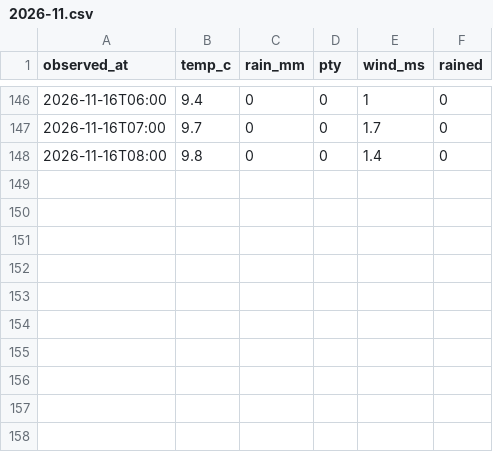
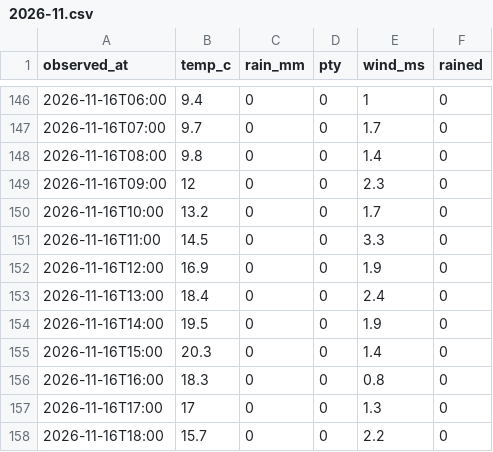
Before and after one commit to greatsong/screens, a CSV file: data/kma/observed/2026-11.csv, drawn as a sheet; only a part is shown, gaps mark what is left out; the diff names each change by its address in the sheet, - before the commit and + after, or states it on an @@ line.

```diff
--- a/data/kma/observed/2026-11.csv
+++ b/data/kma/observed/2026-11.csv
+row 149: 2026-11-16T09:00 | 12 | 0 | 0 | 2.3 | 0
+row 150: 2026-11-16T10:00 | 13.2 | 0 | 0 | 1.7 | 0
+row 151: 2026-11-16T11:00 | 14.5 | 0 | 0 | 3.3 | 0
+row 152: 2026-11-16T12:00 | 16.9 | 0 | 0 | 1.9 | 0
+row 153: 2026-11-16T13:00 | 18.4 | 0 | 0 | 2.4 | 0
+row 154: 2026-11-16T14:00 | 19.5 | 0 | 0 | 1.9 | 0
+row 155: 2026-11-16T15:00 | 20.3 | 0 | 0 | 1.4 | 0
+row 156: 2026-11-16T16:00 | 18.3 | 0 | 0 | 0.8 | 0
+row 157: 2026-11-16T17:00 | 17 | 0 | 0 | 1.3 | 0
+row 158: 2026-11-16T18:00 | 15.7 | 0 | 0 | 2.2 | 0
```
Also changed, not shown: data/kma/nowcast/2026-11.csv, data/open-meteo/collect_log.csv, 1 other file.
